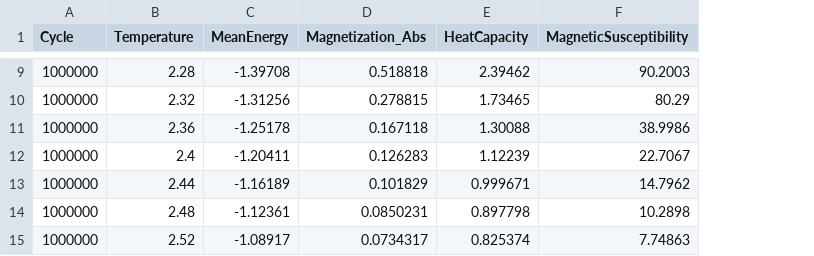
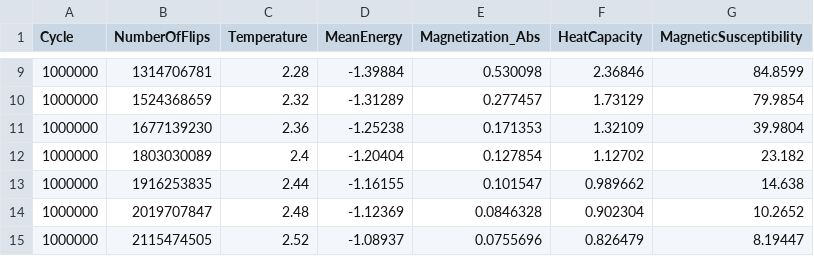
Before and after one commit to sigurdru/FYS3150, a CSV file: Project4/output/f/L80-T2_0-dT0_04-NT14-N6-RandomTrue.csv, drawn as a sheet; only a part is shown, gaps mark what is left out; addresses are those after the commit; the diff covers the shown part only; the diff names each change by its address in the sheet, - before the commit and + after, or states it on an @@ line.

```diff
--- a/Project4/output/f/L80-T2_0-dT0_04-NT14-N6-RandomTrue.csv
+++ b/Project4/output/f/L80-T2_0-dT0_04-NT14-N6-RandomTrue.csv
+column B (NumberOfFlips), rows 9-15: 1314706781 | 1524368659 | 1677139230 | 1803030089 | 1916253835 | 2019707847 | 2115474505
-D9 (MeanEnergy): -1.39708
+D9 (MeanEnergy): -1.39884
-E9 (Magnetization_Abs): 0.518818
+E9 (Magnetization_Abs): 0.530098
-F9 (HeatCapacity): 2.39462
+F9 (HeatCapacity): 2.36846
-G9 (MagneticSusceptibility): 90.2003
+G9 (MagneticSusceptibility): 84.8599
-D10 (MeanEnergy): -1.31256
+D10 (MeanEnergy): -1.31289
-E10 (Magnetization_Abs): 0.278815
+E10 (Magnetization_Abs): 0.277457
-F10 (HeatCapacity): 1.73465
+F10 (HeatCapacity): 1.73129
-G10 (MagneticSusceptibility): 80.29
+G10 (MagneticSusceptibility): 79.9854
-D11 (MeanEnergy): -1.25178
+D11 (MeanEnergy): -1.25238
-E11 (Magnetization_Abs): 0.167118
+E11 (Magnetization_Abs): 0.171353
-F11 (HeatCapacity): 1.30088
+F11 (HeatCapacity): 1.32109
-G11 (MagneticSusceptibility): 38.9986
+G11 (MagneticSusceptibility): 39.9804
-D12 (MeanEnergy): -1.20411
+D12 (MeanEnergy): -1.20404
-E12 (Magnetization_Abs): 0.126283
+E12 (Magnetization_Abs): 0.127854
-F12 (HeatCapacity): 1.12239
+F12 (HeatCapacity): 1.12702
-G12 (MagneticSusceptibility): 22.7067
+G12 (MagneticSusceptibility): 23.182
-D13 (MeanEnergy): -1.16189
+D13 (MeanEnergy): -1.16155
-E13 (Magnetization_Abs): 0.101829
+E13 (Magnetization_Abs): 0.101547
-F13 (HeatCapacity): 0.999671
+F13 (HeatCapacity): 0.989662
-G13 (MagneticSusceptibility): 14.7962
+G13 (MagneticSusceptibility): 14.638
-D14 (MeanEnergy): -1.12361
+D14 (MeanEnergy): -1.12369
-E14 (Magnetization_Abs): 0.0850231
+E14 (Magnetization_Abs): 0.0846328
-F14 (HeatCapacity): 0.897798
+F14 (HeatCapacity): 0.902304
-G14 (MagneticSusceptibility): 10.2898
+G14 (MagneticSusceptibility): 10.2652
-D15 (MeanEnergy): -1.08917
+D15 (MeanEnergy): -1.08937
-E15 (Magnetization_Abs): 0.0734317
+E15 (Magnetization_Abs): 0.0755696
-F15 (HeatCapacity): 0.825374
+F15 (HeatCapacity): 0.826479
-G15 (MagneticSusceptibility): 7.74863
+G15 (MagneticSusceptibility): 8.19447
```
Also changed, not shown: 28 edited cells elsewhere in this file, Project4/output/f/L40-T2_0-dT0_04-NT14-N6-RandomTrue.csv, Project4/output/f/L60-T2_0-dT0_04-NT14-N6-RandomTrue.csv, 5 other files.
